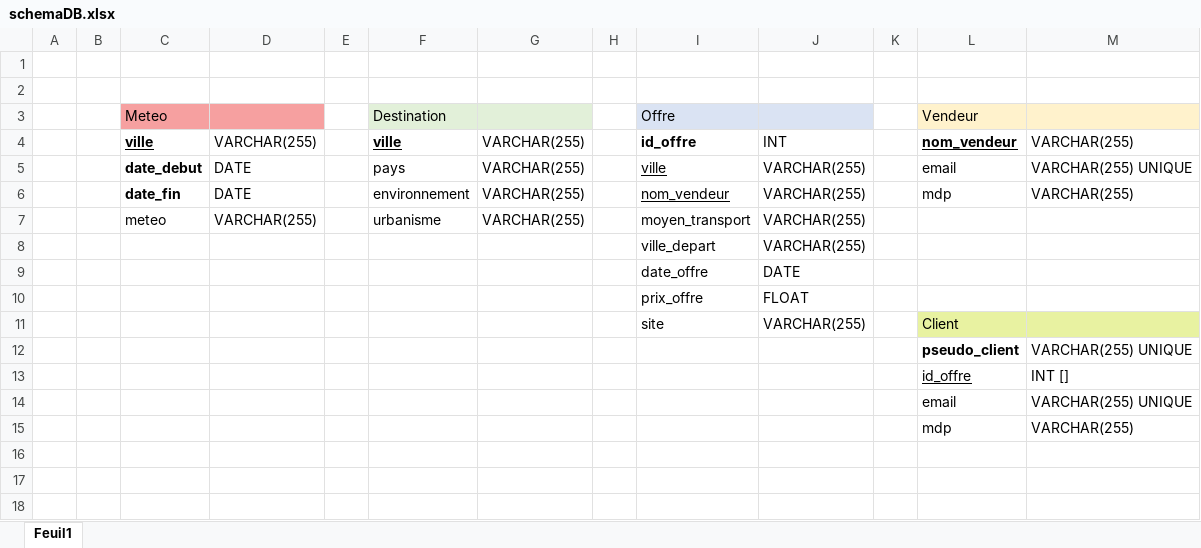
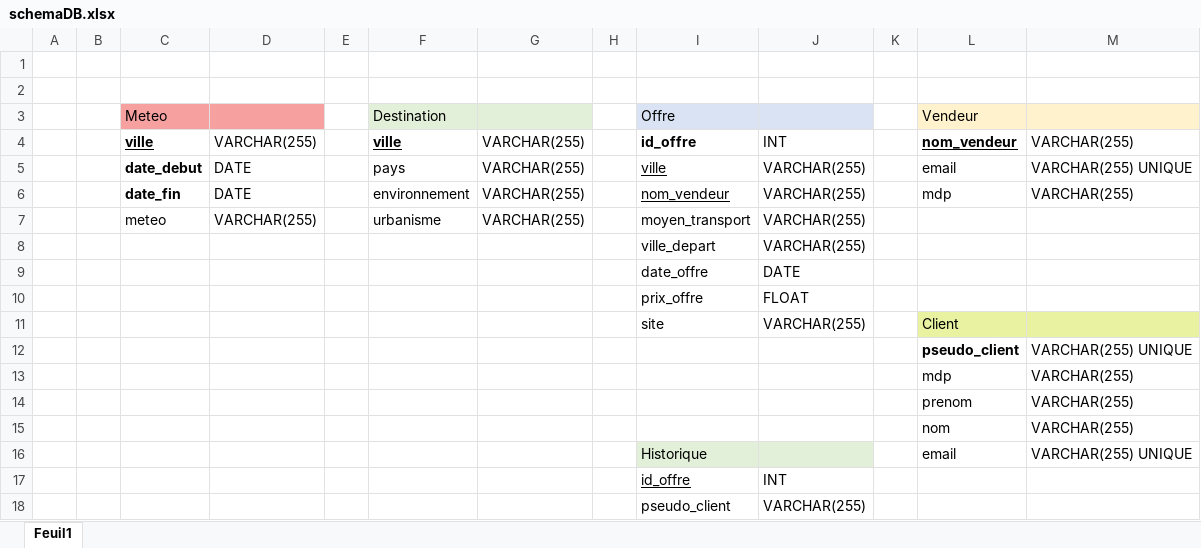
Before and after one commit to robfil62/PWEB, an Excel workbook: DB/schemaDB.xlsx, sheet Feuil1, drawn as a sheet; values as stored, in another font and other column widths than the file's, no borders; charts and pictures not drawn; removed rows and columns are numbered as before the commit, all else as after; the diff names each change by its address in the sheet, - before the commit and + after, or states it on an @@ line.

```diff
--- a/DB/schemaDB.xlsx (sheet Feuil1)
+++ b/DB/schemaDB.xlsx (sheet Feuil1)
-row 13:  |  |  |  |  |  |  |  |  |  |  | id_offre | INT []
-row 14:  |  |  |  |  |  |  |  |  |  |  | email | VARCHAR(255) UNIQUE
+row 14:  |  |  |  |  |  |  |  |  |  |  | prenom | VARCHAR(255)
+row 15:  |  |  |  |  |  |  |  |  |  |  | nom | VARCHAR(255)
+row 16:  |  |  |  |  |  |  |  | Historique |  |  | email | VARCHAR(255) UNIQUE
+row 17:  |  |  |  |  |  |  |  | id_offre | INT
+row 18:  |  |  |  |  |  |  |  | pseudo_client | VARCHAR(255)
```
Also changed, not shown: charts or pictures, 2 other files.
